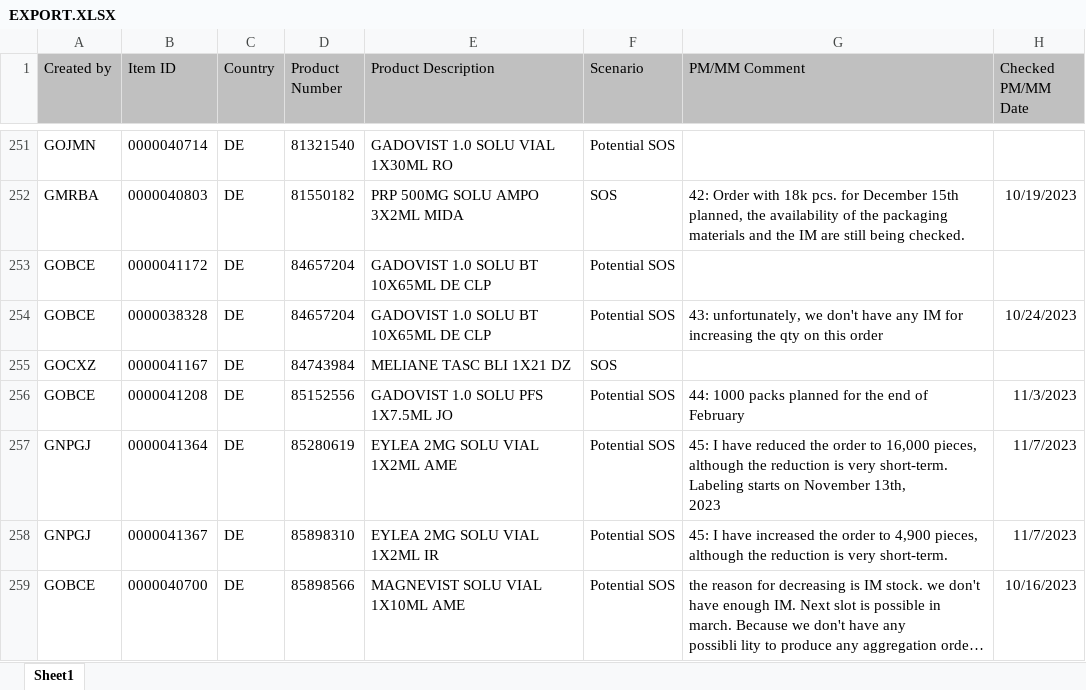
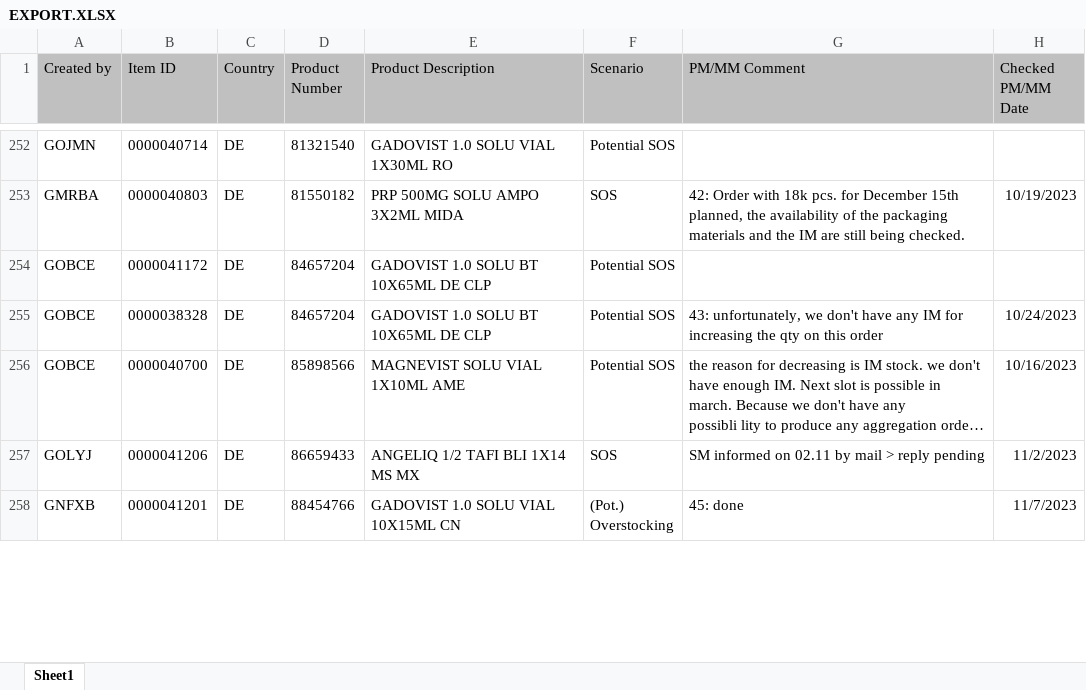
Before and after one commit to janphoenix/rct2, an Excel workbook: EXPORT.XLSX, sheet Sheet1, drawn as a sheet; only a part is shown, gaps mark what is left out; the shorter side is filled out with more unchanged rows; long unchanged cells end in …; values as stored, in another font and other column widths than the file's, no borders; removed rows and columns are numbered as before the commit, all else as after; ↵ is a line break in a cell; the diff covers the shown part only; the diff names each change by its address in the sheet, - before the commit and + after, or states it on an @@ line.

Commit message:
rct upload today - john r.

```diff
--- a/EXPORT.XLSX (sheet Sheet1)
+++ b/EXPORT.XLSX (sheet Sheet1)
-row 255: GOCXZ | 0000041167 | DE | 84743984 | MELIANE TASC BLI 1X21 DZ | SOS
-row 256: GOBCE | 0000041208 | DE | 85152556 | GADOVIST 1.0 SOLU PFS 1X7.5ML JO | Potential SOS | 44: 1000 packs planned for the end of February | 11/3/2023
-row 257: GNPGJ | 0000041364 | DE | 85280619 | EYLEA 2MG SOLU VIAL 1X2ML AME | Potential SOS | 45: I have reduced the order to 16,000 pieces, although the reduction is very short-term. Labeling starts on November 13th, ↵ 2023 | 11/7/2023
-row 258: GNPGJ | 0000041367 | DE | 85898310 | EYLEA 2MG SOLU VIAL 1X2ML IR | Potential SOS | 45: I have increased the order to 4,900 pieces, although the reduction is very short-term. | 11/7/2023
```
Also changed, not shown: 30 added rows, 24 removed rows and 67 edited cells elsewhere in this sheet.
